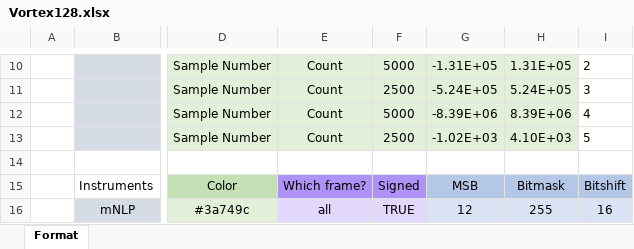
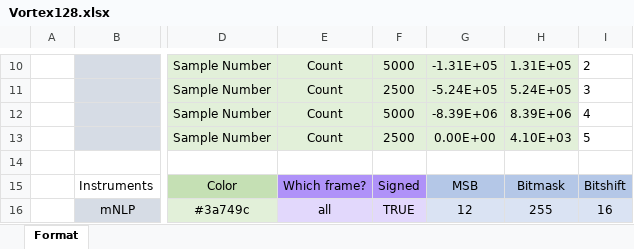
Before and after one commit to yashjain128/vortex_parser, an Excel workbook: lib/Vortex128.xlsx, sheet Format, drawn as a sheet; only a part is shown, gaps mark what is left out; values as stored, in another font and other column widths than the file's, no borders; the diff names each change by its address in the sheet, - before the commit and + after, or states it on an @@ line.

```diff
--- a/lib/Vortex128.xlsx (sheet Format)
+++ b/lib/Vortex128.xlsx (sheet Format)
-G13: -1.02E+03
+G13: 0.00E+00
```
Also changed, not shown: 4 other files.
